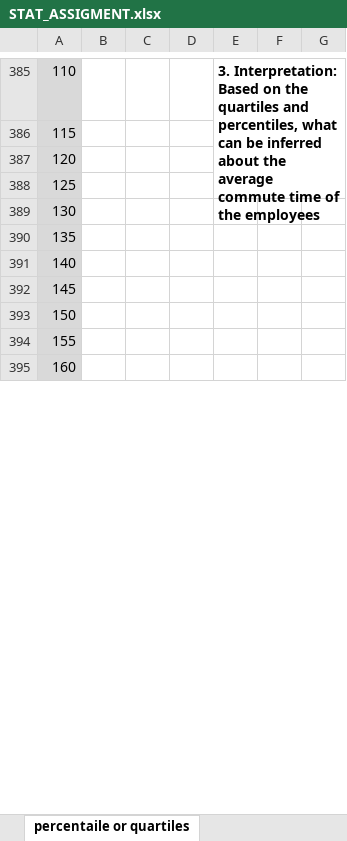
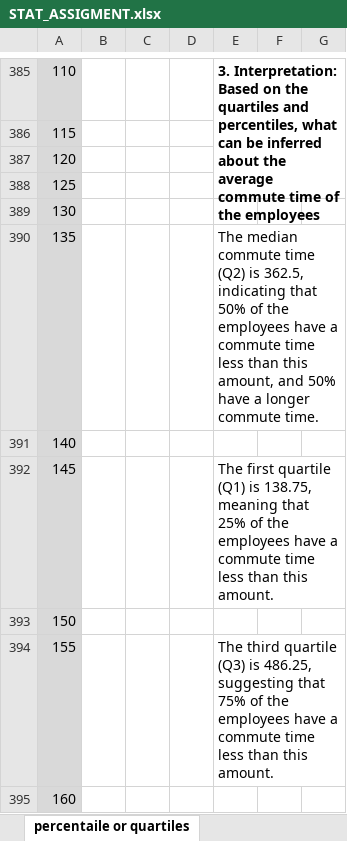
Before and after one commit to bansi-vamja/stat, an Excel workbook: STAT_ASSIGMENT.xlsx, sheet percentaile or quartiles, drawn as a sheet; only a part is shown, gaps mark what is left out; values as stored, in another font and other column widths than the file's, no borders; the diff covers the shown part only; the diff names each change by its address in the sheet, - before the commit and + after, or states it on an @@ line.

```diff
--- a/STAT_ASSIGMENT.xlsx (sheet percentaile or quartiles)
+++ b/STAT_ASSIGMENT.xlsx (sheet percentaile or quartiles)
-E390: (empty)
+E390: The median commute time (Q2) is 362.5, indicating that 50% of the employees have a commute time less than this amount, and 50% have a longer commute time.
-E392: (empty)
+E392: The first quartile (Q1) is 138.75, meaning that 25% of the employees have a commute time less than this amount.
-E394: (empty)
+E394: The third quartile (Q3) is 486.25, suggesting that 75% of the employees have a commute time less than this amount.
```
Also changed, not shown: 4 added rows, 4 removed rows, 3 moved rows and 16 edited cells elsewhere in this sheet, sheet CORELATION & COVARIANCE, charts or pictures.
